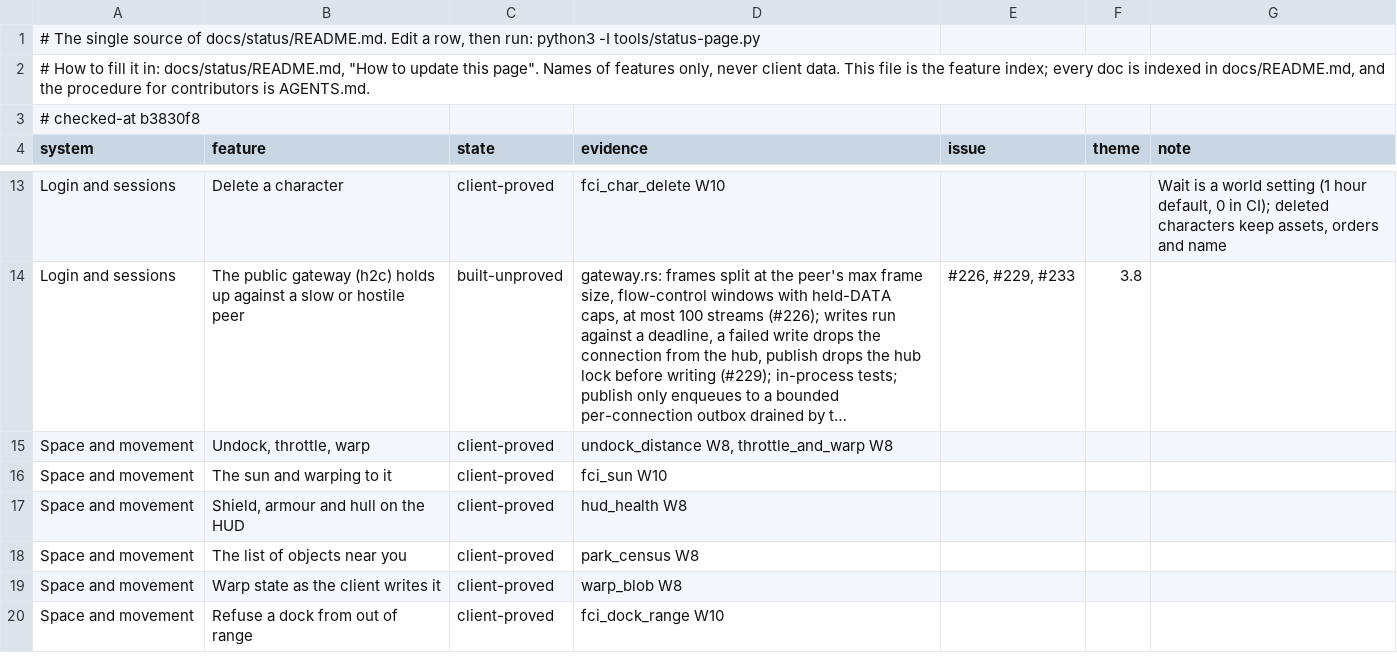
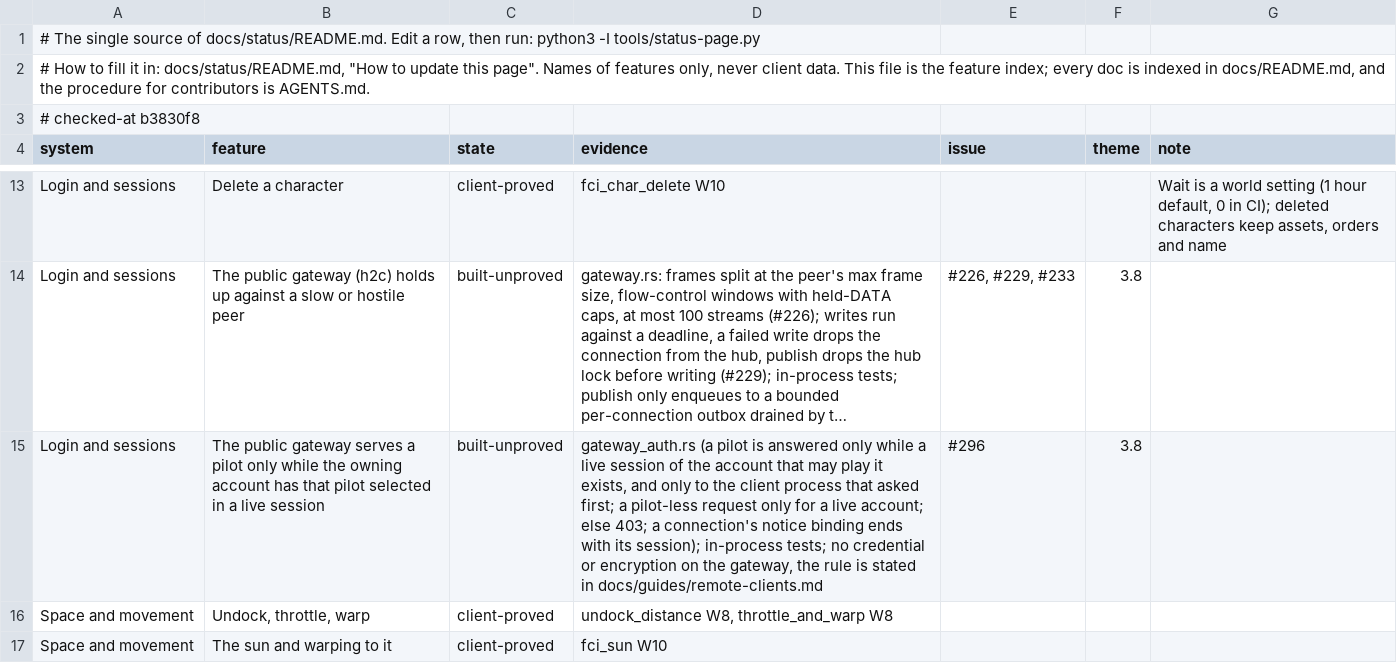
Before and after one commit to hotshotjosh/space-offline, a TSV file: docs/status/progress.tsv, drawn as a sheet; only a part is shown, gaps mark what is left out; the shorter side is filled out with more unchanged rows; long unchanged cells end in …; the diff names each change by its address in the sheet, - before the commit and + after, or states it on an @@ line.

Commit message:
The public gateway serves a character only to its own account's session (#296)
- The public gateway serves a character only to its own account's session (#296)

Files (10):
  M docs/status/README.md
  M docs/status/left.svg
  M docs/status/overall.svg
  M docs/status/progress.tsv
  M docs/status/systems.svg
  M server/crates/eve-bot/src/gateway_client.rs
  M server/crates/eve-server/src/gateway.rs
  A server/crates/eve-server/src/gateway_auth.rs
  M server/crates/eve-server/src/gateway_out.rs
  M server/crates/eve-server/src/nes_vault.rs

```diff
--- a/docs/status/progress.tsv
+++ b/docs/status/progress.tsv
+row 15: Login and sessions | The public gateway serves a pilot only while the owning account has that pilot selected in a live session | built-unproved | gateway_auth.rs (a pilot is answered only while a live session of the account that may play it exists, and only to the client process that asked first; a pilot-less request only for a live account; else 403; a connection's notice binding ends with its session); in-process tests; no credential or encryption on the gateway, the rule is stated in docs/guides/remote-clients.md | #296 | 3.8
```
Also changed, not shown: 9 other files.
